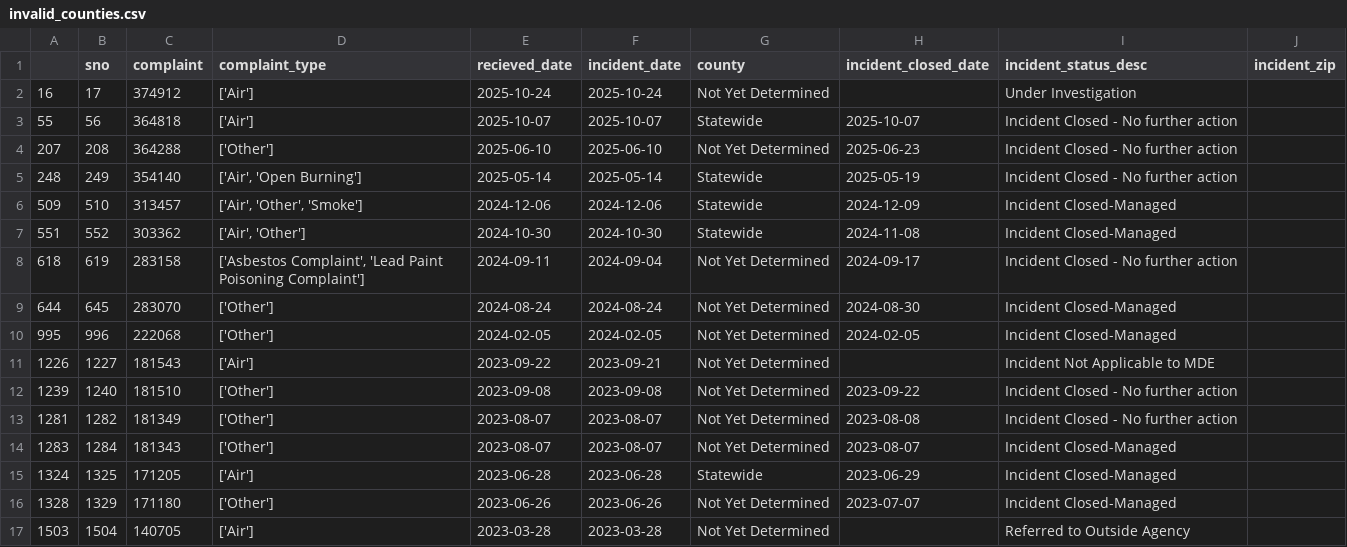
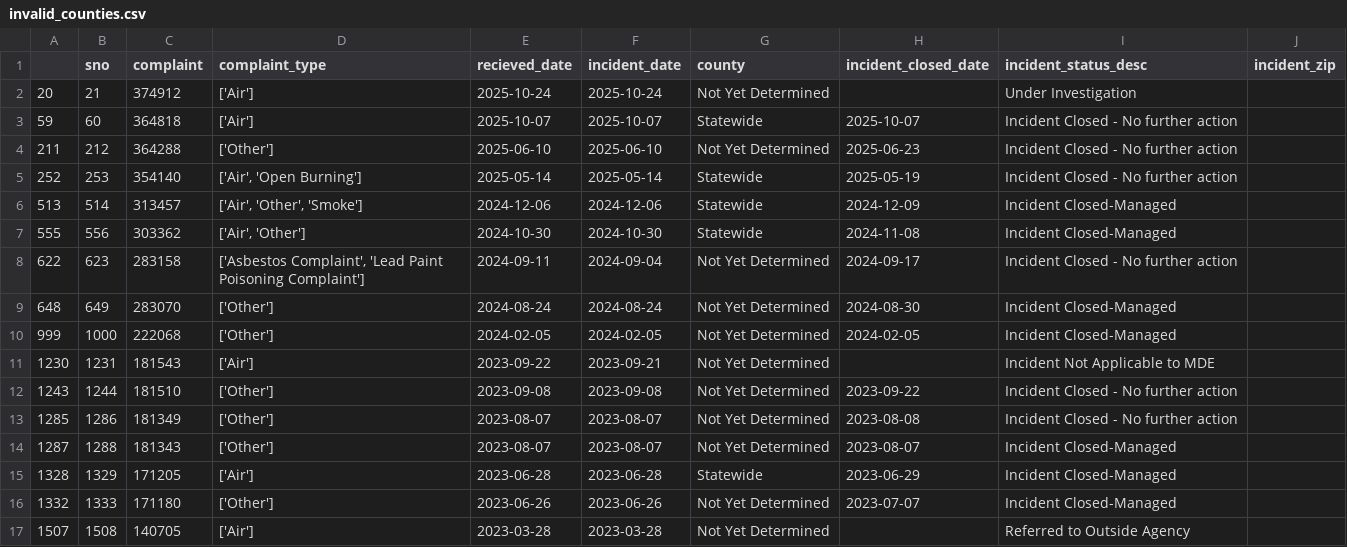
Before and after one commit to shmcminn/live-nicar-pipeline, a CSV file: exported_data/invalid_counties.csv, drawn as a sheet.

```diff
--- a/exported_data/invalid_counties.csv
+++ b/exported_data/invalid_counties.csv
@@ -1,17 +1,17 @@
 ,sno,complaint,complaint_type,recieved_date,incident_date,county,incident_closed_date,incident_status_desc,incident_zip
-16,17,374912,['Air'],2025-10-24,2025-10-24,Not Yet Determined,,Under Investigation,
-55,56,364818,['Air'],2025-10-07,2025-10-07,Statewide,2025-10-07,Incident Closed - No further action,
-207,208,364288,['Other'],2025-06-10,2025-06-10,Not Yet Determined,2025-06-23,Incident Closed - No further action,
-248,249,354140,"['Air', 'Open Burning']",2025-05-14,2025-05-14,Statewide,2025-05-19,Incident Closed - No further action,
-509,510,313457,"['Air', 'Other', 'Smoke']",2024-12-06,2024-12-06,Statewide,2024-12-09,Incident Closed-Managed,
-551,552,303362,"['Air', 'Other']",2024-10-30,2024-10-30,Statewide,2024-11-08,Incident Closed-Managed,
-618,619,283158,"['Asbestos Complaint', 'Lead Paint Poisoning Complaint']",2024-09-11,2024-09-04,Not Yet Determined,2024-09-17,Incident Closed - No further action,
-644,645,283070,['Other'],2024-08-24,2024-08-24,Not Yet Determined,2024-08-30,Incident Closed-Managed,
-995,996,222068,['Other'],2024-02-05,2024-02-05,Not Yet Determined,2024-02-05,Incident Closed-Managed,
-1226,1227,181543,['Air'],2023-09-22,2023-09-21,Not Yet Determined,,Incident Not Applicable to MDE,
-1239,1240,181510,['Other'],2023-09-08,2023-09-08,Not Yet Determined,2023-09-22,Incident Closed - No further action,
-1281,1282,181349,['Other'],2023-08-07,2023-08-07,Not Yet Determined,2023-08-08,Incident Closed - No further action,
-1283,1284,181343,['Other'],2023-08-07,2023-08-07,Not Yet Determined,2023-08-07,Incident Closed-Managed,
-1324,1325,171205,['Air'],2023-06-28,2023-06-28,Statewide,2023-06-29,Incident Closed-Managed,
-1328,1329,171180,['Other'],2023-06-26,2023-06-26,Not Yet Determined,2023-07-07,Incident Closed-Managed,
-1503,1504,140705,['Air'],2023-03-28,2023-03-28,Not Yet Determined,,Referred to Outside Agency,
+20,21,374912,['Air'],2025-10-24,2025-10-24,Not Yet Determined,,Under Investigation,
+59,60,364818,['Air'],2025-10-07,2025-10-07,Statewide,2025-10-07,Incident Closed - No further action,
+211,212,364288,['Other'],2025-06-10,2025-06-10,Not Yet Determined,2025-06-23,Incident Closed - No further action,
+252,253,354140,"['Air', 'Open Burning']",2025-05-14,2025-05-14,Statewide,2025-05-19,Incident Closed - No further action,
+513,514,313457,"['Air', 'Other', 'Smoke']",2024-12-06,2024-12-06,Statewide,2024-12-09,Incident Closed-Managed,
+555,556,303362,"['Air', 'Other']",2024-10-30,2024-10-30,Statewide,2024-11-08,Incident Closed-Managed,
+622,623,283158,"['Asbestos Complaint', 'Lead Paint Poisoning Complaint']",2024-09-11,2024-09-04,Not Yet Determined,2024-09-17,Incident Closed - No further action,
+648,649,283070,['Other'],2024-08-24,2024-08-24,Not Yet Determined,2024-08-30,Incident Closed-Managed,
+999,1000,222068,['Other'],2024-02-05,2024-02-05,Not Yet Determined,2024-02-05,Incident Closed-Managed,
+1230,1231,181543,['Air'],2023-09-22,2023-09-21,Not Yet Determined,,Incident Not Applicable to MDE,
+1243,1244,181510,['Other'],2023-09-08,2023-09-08,Not Yet Determined,2023-09-22,Incident Closed - No further action,
+1285,1286,181349,['Other'],2023-08-07,2023-08-07,Not Yet Determined,2023-08-08,Incident Closed - No further action,
+1287,1288,181343,['Other'],2023-08-07,2023-08-07,Not Yet Determined,2023-08-07,Incident Closed-Managed,
+1328,1329,171205,['Air'],2023-06-28,2023-06-28,Statewide,2023-06-29,Incident Closed-Managed,
+1332,1333,171180,['Other'],2023-06-26,2023-06-26,Not Yet Determined,2023-07-07,Incident Closed-Managed,
+1507,1508,140705,['Air'],2023-03-28,2023-03-28,Not Yet Determined,,Referred to Outside Agency,
```
Also changed, not shown: exported_data/all_complaints.csv, exported_data/complaint_type_frequency.csv, 1 other file.
